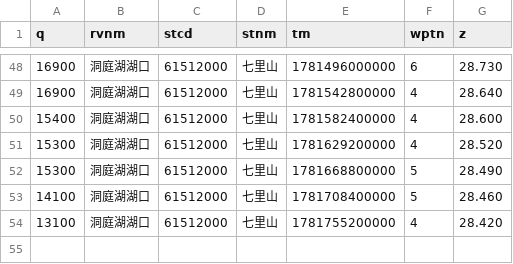
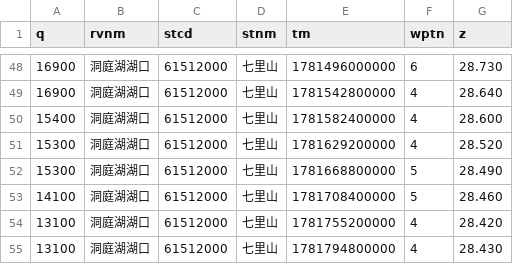
Before and after one commit to cadier-zhou/LongRiver, a CSV file: data/2026-06/洞庭湖湖口_七里山.csv, drawn as a sheet; only a part is shown, gaps mark what is left out; the diff names each change by its address in the sheet, - before the commit and + after, or states it on an @@ line.

```diff
--- a/data/2026-06/洞庭湖湖口_七里山.csv
+++ b/data/2026-06/洞庭湖湖口_七里山.csv
+row 55: 13100 | 洞庭湖湖口 | 61512000 | 七里山 | 1781794800000 | 4 | 28.430
```
Also changed, not shown: data/2026-06/汉江_丹江口水库.csv, data/2026-06/长江干流_三峡水库.csv, 12 other files.
